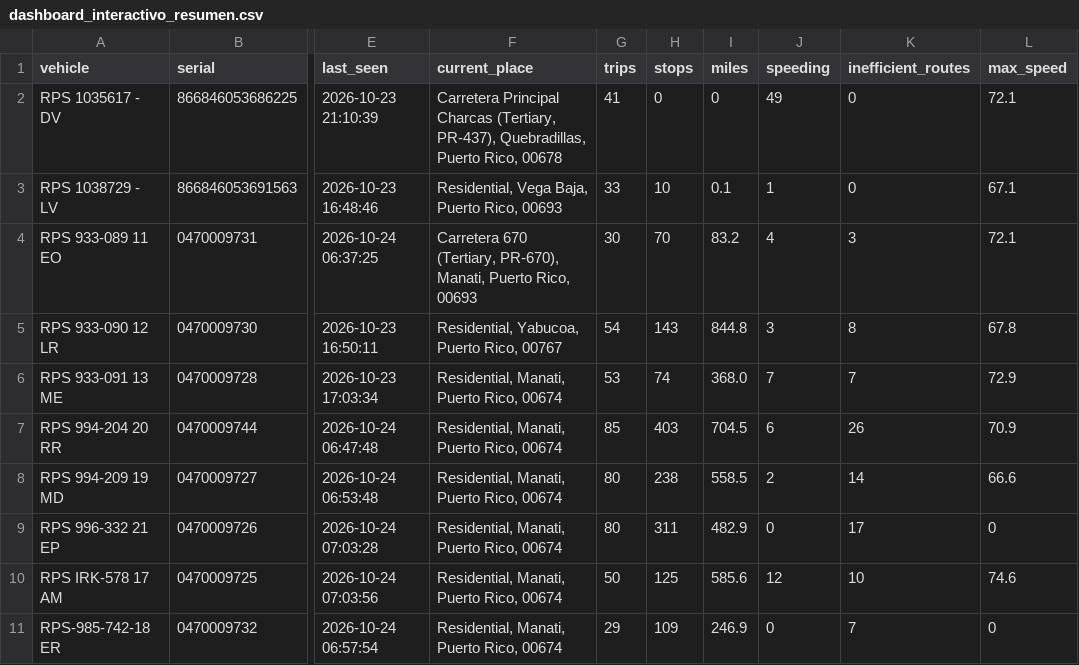
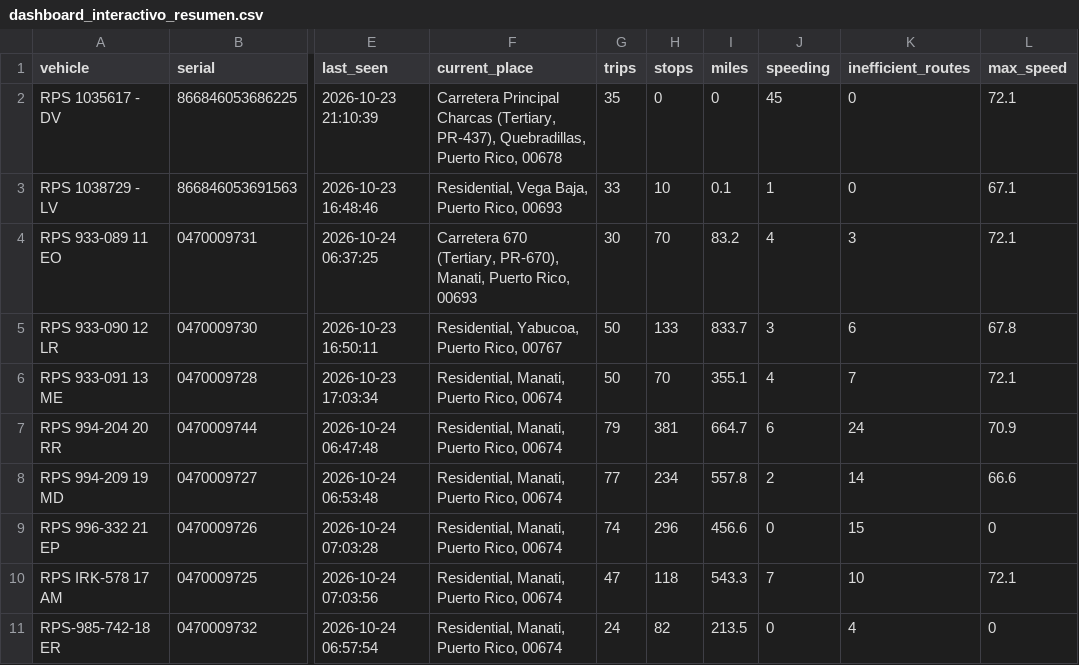
Before and after one commit to epac-hub/rps, a CSV file: dashboard_interactivo_resumen.csv, drawn as a sheet; only a part is shown, gaps mark what is left out; the diff names each change by its address in the sheet, - before the commit and + after, or states it on an @@ line.

Commit message:
Refresh fleet dashboard data

```diff
--- a/dashboard_interactivo_resumen.csv
+++ b/dashboard_interactivo_resumen.csv
-G2 (trips): 41
+G2 (trips): 35
-J2 (speeding): 49
+J2 (speeding): 45
-G5 (trips): 54
+G5 (trips): 50
-H5 (stops): 143
+H5 (stops): 133
-I5 (miles): 844.8
+I5 (miles): 833.7
-K5 (inefficient_routes): 8
+K5 (inefficient_routes): 6
-G6 (trips): 53
+G6 (trips): 50
-H6 (stops): 74
+H6 (stops): 70
-I6 (miles): 368.0
+I6 (miles): 355.1
-J6 (speeding): 7
+J6 (speeding): 4
-L6 (max_speed): 72.9
+L6 (max_speed): 72.1
-G7 (trips): 85
+G7 (trips): 79
-H7 (stops): 403
+H7 (stops): 381
-I7 (miles): 704.5
+I7 (miles): 664.7
-K7 (inefficient_routes): 26
+K7 (inefficient_routes): 24
-G8 (trips): 80
+G8 (trips): 77
-H8 (stops): 238
+H8 (stops): 234
-I8 (miles): 558.5
+I8 (miles): 557.8
-G9 (trips): 80
+G9 (trips): 74
-H9 (stops): 311
+H9 (stops): 296
-I9 (miles): 482.9
+I9 (miles): 456.6
-K9 (inefficient_routes): 17
+K9 (inefficient_routes): 15
-G10 (trips): 50
+G10 (trips): 47
-H10 (stops): 125
+H10 (stops): 118
-I10 (miles): 585.6
+I10 (miles): 543.3
-J10 (speeding): 12
+J10 (speeding): 7
-L10 (max_speed): 74.6
+L10 (max_speed): 72.1
-G11 (trips): 29
+G11 (trips): 24
-H11 (stops): 109
+H11 (stops): 82
-I11 (miles): 246.9
+I11 (miles): 213.5
-K11 (inefficient_routes): 7
+K11 (inefficient_routes): 4
```
Also changed, not shown: 3 other files.
